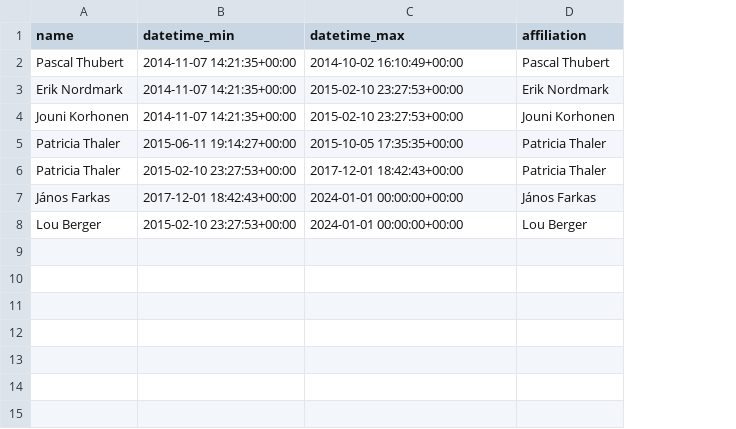
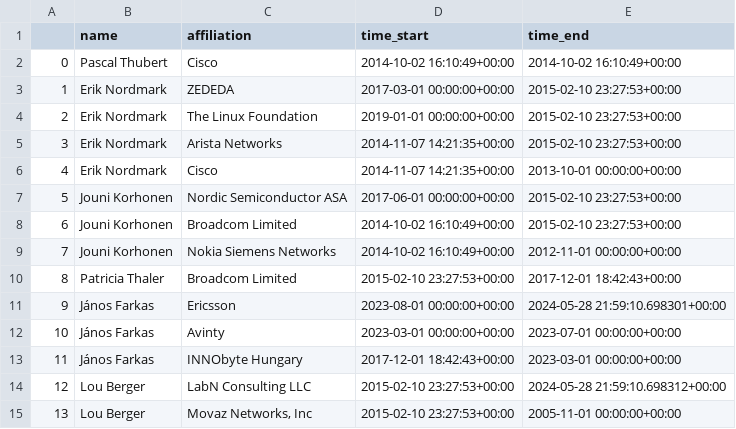
Before and after one commit to u451f/almanac.article19.org, a CSV file: assets/data/leadership/ietf-detnet.csv, drawn as a sheet; removed rows and columns are numbered as before the commit, all else as after; the diff names each change by its address in the sheet, - before the commit and + after, or states it on an @@ line.

```diff
--- a/assets/data/leadership/ietf-detnet.csv
+++ b/assets/data/leadership/ietf-detnet.csv
+column A, row 2: 0; row 5: 3; row 8: 6; row 10: 8; row 13: 11; row 15: 13
+column C (affiliation), row 2: Cisco; row 5: Arista Networks; row 8: Broadcom Limited; row 10: Broadcom Limited; row 13: INNObyte Hungary; row 15: Movaz Networks, Inc
-column D (affiliation), rows 2-4: Pascal Thubert | Erik Nordmark | Jouni Korhonen; rows 6-8: Patricia Thaler | János Farkas | Lou Berger
-D1: datetime_min
+D1: time_start
-E1: datetime_max
+E1: time_end
-D2 (time_start): 2014-11-07 14:21:35+00:00
+D2 (time_start): 2014-10-02 16:10:49+00:00
+row 3: 1 | Erik Nordmark | ZEDEDA | 2017-03-01 00:00:00+00:00 | 2015-02-10 23:27:53+00:00
+row 4: 2 | Erik Nordmark | The Linux Foundation | 2019-01-01 00:00:00+00:00 | 2015-02-10 23:27:53+00:00
+row 6: 4 | Erik Nordmark | Cisco | 2014-11-07 14:21:35+00:00 | 2013-10-01 00:00:00+00:00
+row 7: 5 | Jouni Korhonen | Nordic Semiconductor ASA | 2017-06-01 00:00:00+00:00 | 2015-02-10 23:27:53+00:00
-D8 (time_start): 2014-11-07 14:21:35+00:00
+D8 (time_start): 2014-10-02 16:10:49+00:00
-row 5: Patricia Thaler | 2015-06-11 19:14:27+00:00 | 2015-10-05 17:35:35+00:00 | Patricia Thaler
+row 9: 7 | Jouni Korhonen | Nokia Siemens Networks | 2014-10-02 16:10:49+00:00 | 2012-11-01 00:00:00+00:00
+row 11: 9 | János Farkas | Ericsson | 2023-08-01 00:00:00+00:00 | 2024-05-28 21:59:10.698301+00:00
+row 12: 10 | János Farkas | Avinty | 2023-03-01 00:00:00+00:00 | 2023-07-01 00:00:00+00:00
-E13 (time_end): 2024-01-01 00:00:00+00:00
+E13 (time_end): 2023-03-01 00:00:00+00:00
+row 14: 12 | Lou Berger | LabN Consulting LLC | 2015-02-10 23:27:53+00:00 | 2024-05-28 21:59:10.698312+00:00
-E15 (time_end): 2024-01-01 00:00:00+00:00
+E15 (time_end): 2005-11-01 00:00:00+00:00
```
Also changed, not shown: assets/data/leadership/ietf-dnsop.csv, assets/data/leadership/ietf-quic.csv, 3 other files.
